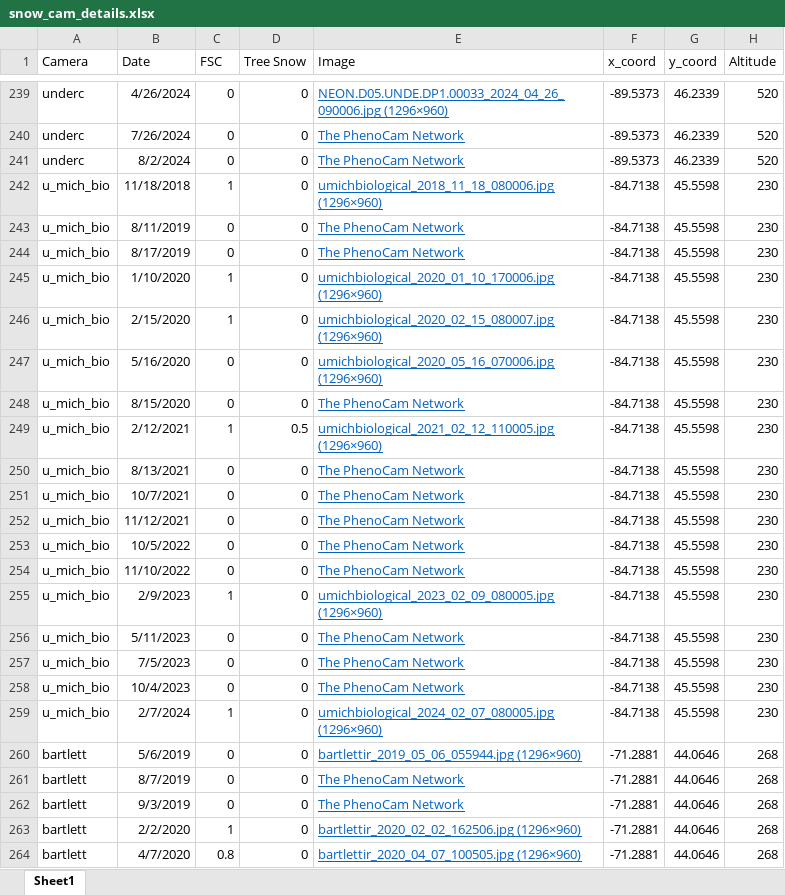
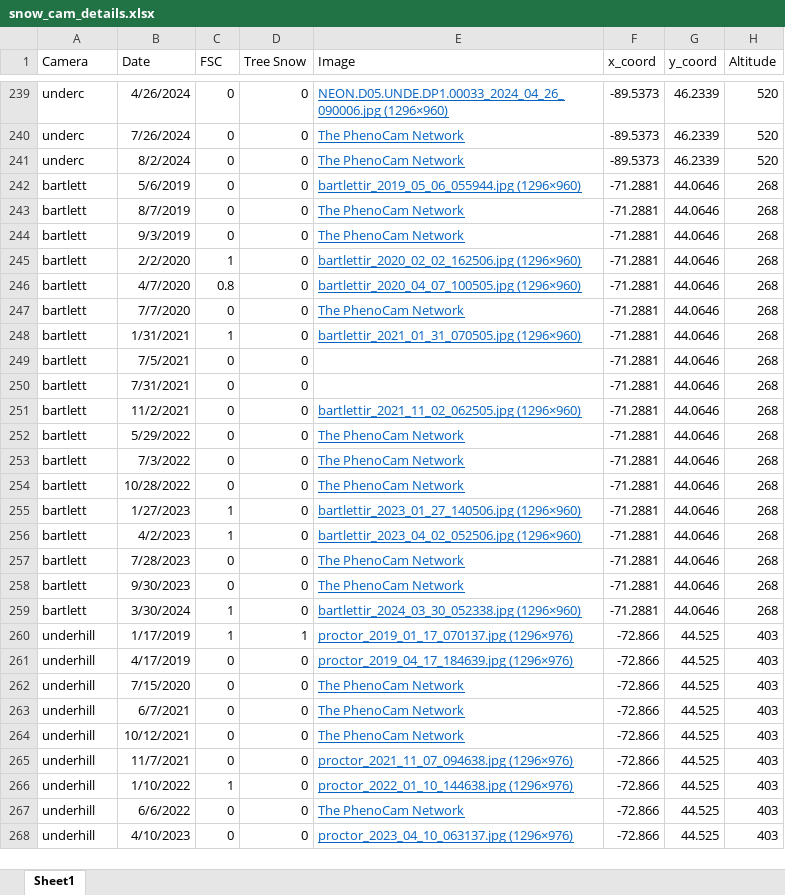
Before and after one commit to thomaslaraia/Snowstradamus, an Excel workbook: snow_cam_details.xlsx, sheet Sheet1, drawn as a sheet; only a part is shown, gaps mark what is left out; the shorter side is filled out with more unchanged rows; values as stored, in another font and other column widths than the file's, no borders; the diff names each change by its address in the sheet, - before the commit and + after, or states it on an @@ line.

```diff
--- a/snow_cam_details.xlsx (sheet Sheet1)
+++ b/snow_cam_details.xlsx (sheet Sheet1)
-row 242: u_mich_bio | 11/18/2018 | 1 | 0 | umichbiological_2018_11_18_080006.jpg (1296×960) | -84.7138 | 45.5598 | 230
-row 243: u_mich_bio | 8/11/2019 | 0 | 0 | The PhenoCam Network | -84.7138 | 45.5598 | 230
-row 244: u_mich_bio | 8/17/2019 | 0 | 0 | The PhenoCam Network | -84.7138 | 45.5598 | 230
-row 245: u_mich_bio | 1/10/2020 | 1 | 0 | umichbiological_2020_01_10_170006.jpg (1296×960) | -84.7138 | 45.5598 | 230
-row 246: u_mich_bio | 2/15/2020 | 1 | 0 | umichbiological_2020_02_15_080007.jpg (1296×960) | -84.7138 | 45.5598 | 230
-row 247: u_mich_bio | 5/16/2020 | 0 | 0 | umichbiological_2020_05_16_070006.jpg (1296×960) | -84.7138 | 45.5598 | 230
-row 248: u_mich_bio | 8/15/2020 | 0 | 0 | The PhenoCam Network | -84.7138 | 45.5598 | 230
-row 249: u_mich_bio | 2/12/2021 | 1 | 0.5 | umichbiological_2021_02_12_110005.jpg (1296×960) | -84.7138 | 45.5598 | 230
-row 250: u_mich_bio | 8/13/2021 | 0 | 0 | The PhenoCam Network | -84.7138 | 45.5598 | 230
-row 251: u_mich_bio | 10/7/2021 | 0 | 0 | The PhenoCam Network | -84.7138 | 45.5598 | 230
-row 252: u_mich_bio | 11/12/2021 | 0 | 0 | The PhenoCam Network | -84.7138 | 45.5598 | 230
-row 253: u_mich_bio | 10/5/2022 | 0 | 0 | The PhenoCam Network | -84.7138 | 45.5598 | 230
-row 254: u_mich_bio | 11/10/2022 | 0 | 0 | The PhenoCam Network | -84.7138 | 45.5598 | 230
-row 255: u_mich_bio | 2/9/2023 | 1 | 0 | umichbiological_2023_02_09_080005.jpg (1296×960) | -84.7138 | 45.5598 | 230
-row 256: u_mich_bio | 5/11/2023 | 0 | 0 | The PhenoCam Network | -84.7138 | 45.5598 | 230
-row 257: u_mich_bio | 7/5/2023 | 0 | 0 | The PhenoCam Network | -84.7138 | 45.5598 | 230
-row 258: u_mich_bio | 10/4/2023 | 0 | 0 | The PhenoCam Network | -84.7138 | 45.5598 | 230
-row 259: u_mich_bio | 2/7/2024 | 1 | 0 | umichbiological_2024_02_07_080005.jpg (1296×960) | -84.7138 | 45.5598 | 230
```
Also changed, not shown: snow_timeline.xlsx, 1 other file.
